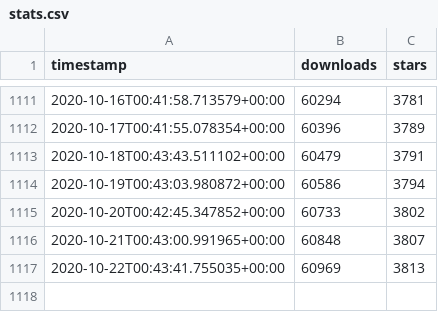
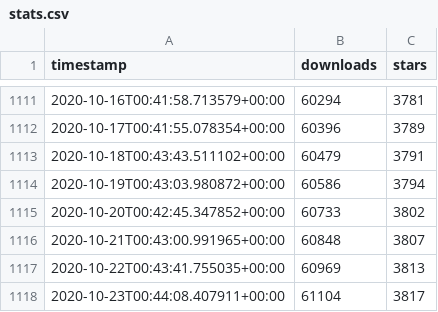
Before and after one commit to ActivityWatch/activitywatch.github.io, a CSV file: stats/data/stats.csv, drawn as a sheet; only a part is shown, gaps mark what is left out.

```diff
--- a/stats/data/stats.csv
+++ b/stats/data/stats.csv
@@ -1117 +1117,2 @@ timestamp,downloads,stars
 2020-10-22T00:43:41.755035+00:00,60969,3813
+2020-10-23T00:44:08.407911+00:00,61104,3817
```
Also changed, not shown: 3 other files.
